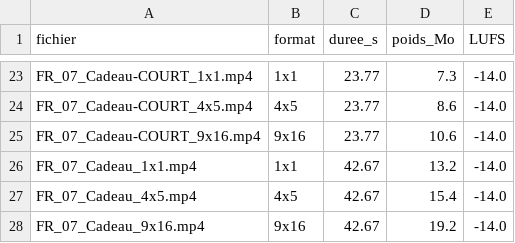
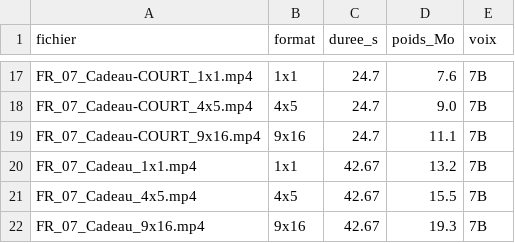
Before and after one commit to xenod3fx-collab/mes-videos-amine-ia, a CSV file: FR_Sushi_Creas_MetaAds/RECAP.csv, drawn as a sheet; only a part is shown, gaps mark what is left out; addresses are those after the commit; the diff covers the shown part only; the diff names each change by its address in the sheet, - before the commit and + after, or states it on an @@ line.

```diff
--- a/FR_Sushi_Creas_MetaAds/RECAP.csv
+++ b/FR_Sushi_Creas_MetaAds/RECAP.csv
-E1: LUFS
+E1: voix
-C17:C19 (duree_s): 23.77
+C17:C19 (duree_s): 24.7
-D17 (poids_Mo): 7.3
+D17 (poids_Mo): 7.6
-E17:E22 (voix): -14.0
+E17:E22 (voix): 7B
-D18 (poids_Mo): 8.6
+D18 (poids_Mo): 9.0
-D19 (poids_Mo): 10.6
+D19 (poids_Mo): 11.1
-D21 (poids_Mo): 15.4
+D21 (poids_Mo): 15.5
-D22 (poids_Mo): 19.2
+D22 (poids_Mo): 19.3
```
Also changed, not shown: 9 added rows, 15 removed rows and 11 edited cells elsewhere in this file, 41 other files.
